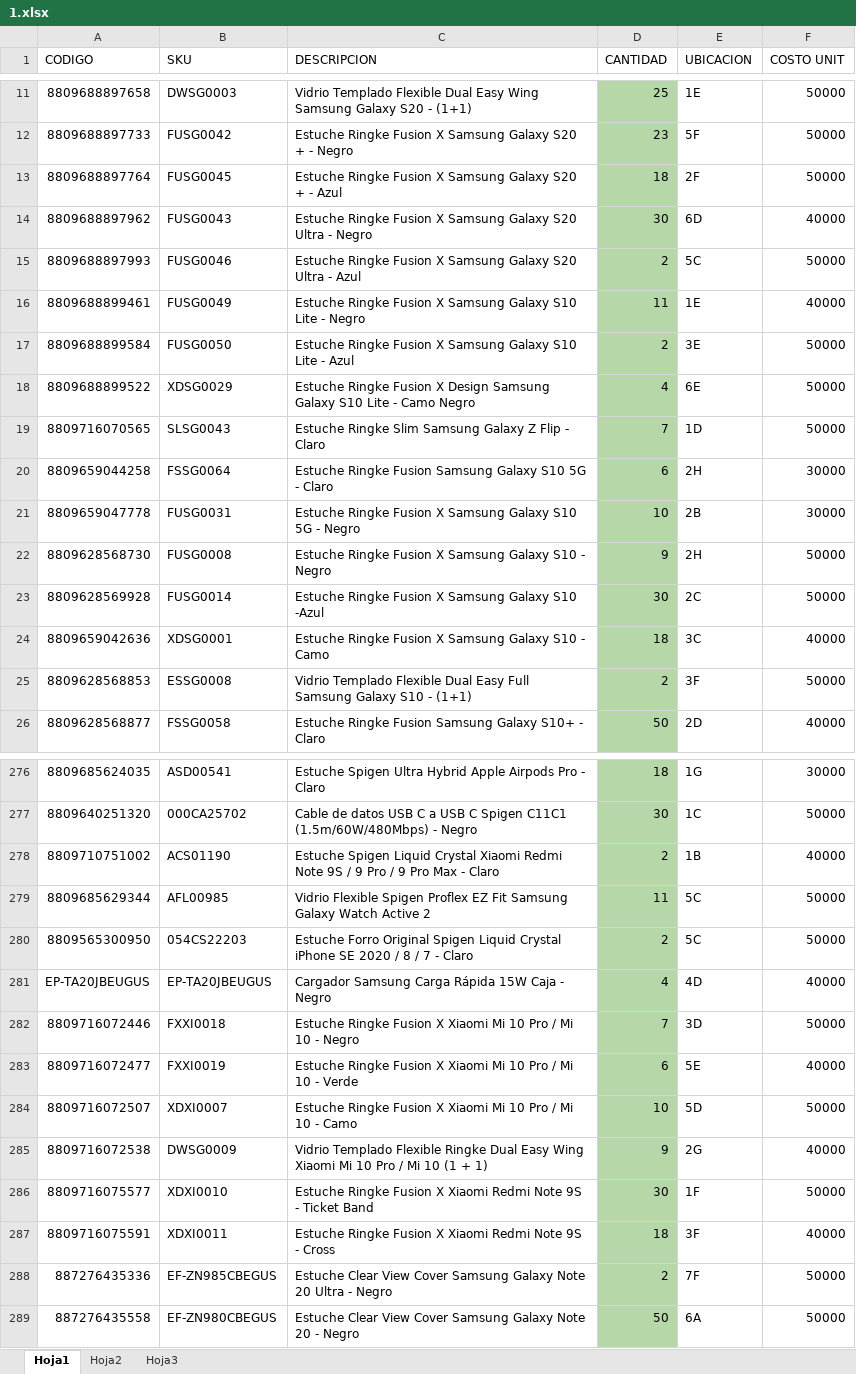
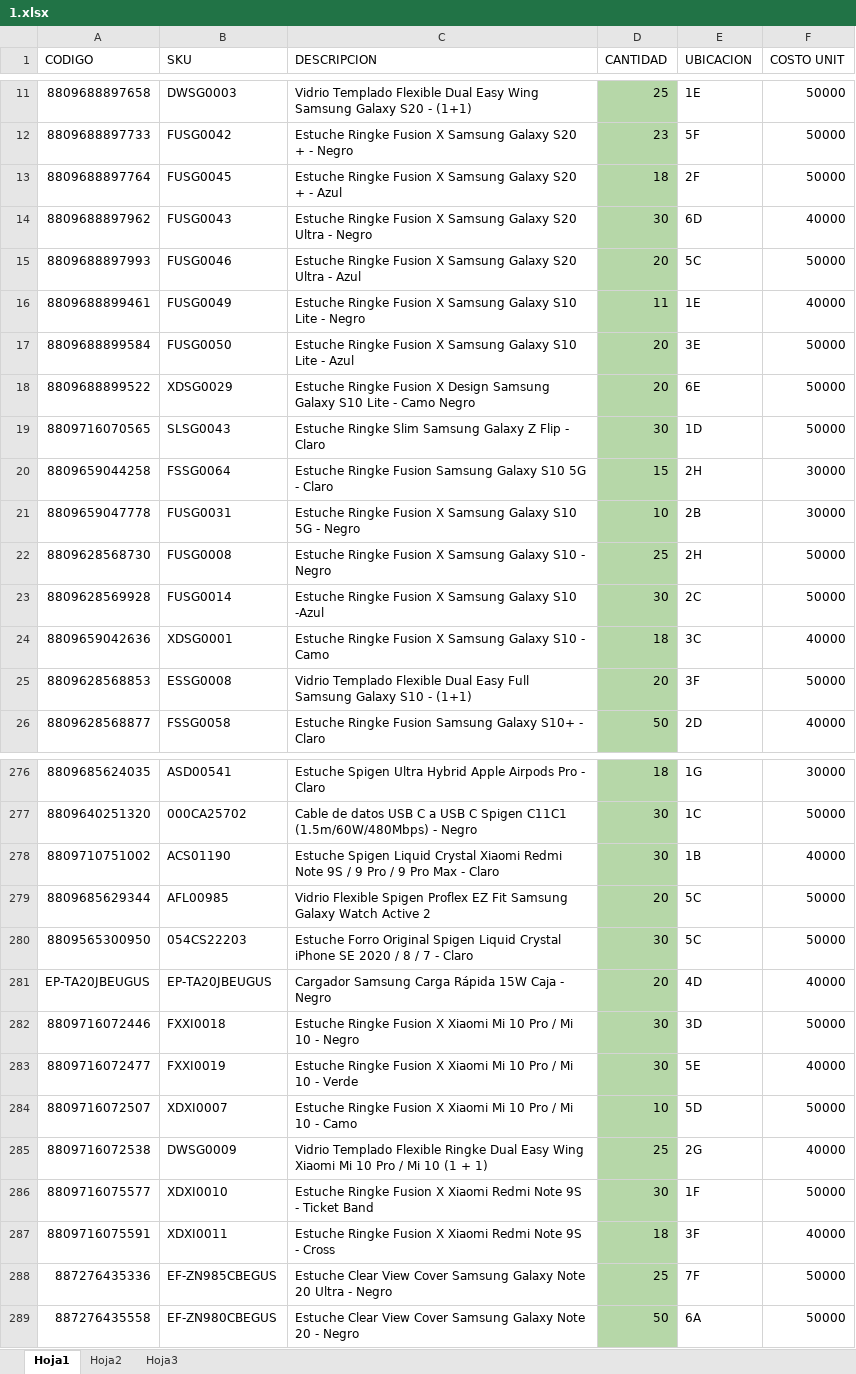
Before and after one commit to SistemasLogi/logi-sistem, an Excel workbook: Files/Temp_inv/1.xlsx, sheet Hoja1, drawn as a sheet; only a part is shown, gaps mark what is left out; values as stored, in another font and other column widths than the file's, no borders; conditional formats not drawn; the diff covers the shown part only; the diff names each change by its address in the sheet, - before the commit and + after, or states it on an @@ line.

```diff
--- a/Files/Temp_inv/1.xlsx (sheet Hoja1)
+++ b/Files/Temp_inv/1.xlsx (sheet Hoja1)
-D15 (CANTIDAD): 2
+D15 (CANTIDAD): 20
-D17 (CANTIDAD): 2
+D17 (CANTIDAD): 20
-D18 (CANTIDAD): 4
+D18 (CANTIDAD): 20
-D19 (CANTIDAD): 7
+D19 (CANTIDAD): 30
-D20 (CANTIDAD): 6
+D20 (CANTIDAD): 15
-D22 (CANTIDAD): 9
+D22 (CANTIDAD): 25
-D25 (CANTIDAD): 2
+D25 (CANTIDAD): 20
-D278 (CANTIDAD): 2
+D278 (CANTIDAD): 30
-D279 (CANTIDAD): 11
+D279 (CANTIDAD): 20
-D280 (CANTIDAD): 2
+D280 (CANTIDAD): 30
-D281 (CANTIDAD): 4
+D281 (CANTIDAD): 20
-D282 (CANTIDAD): 7
+D282 (CANTIDAD): 30
-D283 (CANTIDAD): 6
+D283 (CANTIDAD): 30
-D285 (CANTIDAD): 9
+D285 (CANTIDAD): 25
-D288 (CANTIDAD): 2
+D288 (CANTIDAD): 25
```
Also changed, not shown: 63 edited cells elsewhere in this sheet, 15 other files.
